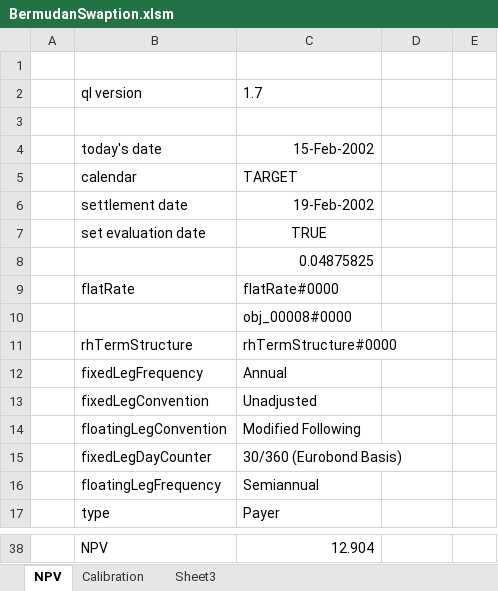
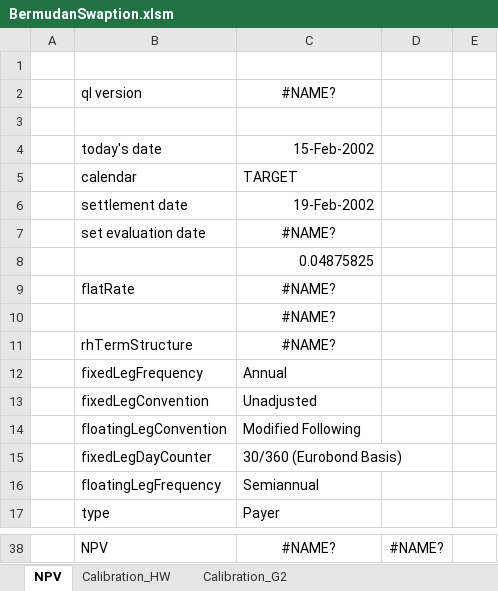
Before and after one commit to eehlers/QuantLibXL, an Excel workbook: Workbooks/BermudanSwaption.xlsm, sheet NPV, drawn as a sheet; only a part is shown, gaps mark what is left out; values as stored, in another font and other column widths than the file's, no borders; the diff covers the shown part only; the diff names each change by its address in the sheet, - before the commit and + after, or states it on an @@ line.

```diff
--- a/Workbooks/BermudanSwaption.xlsm (sheet NPV)
+++ b/Workbooks/BermudanSwaption.xlsm (sheet NPV)
-sheet tab: Calibration
+sheet tab: Calibration_HW
-sheet tab: Sheet3
+sheet tab: Calibration_G2
-C2: 1.7
+C2: #NAME?
-C2 alignment: left
+C2 alignment: center
-C7: TRUE
+C7: #NAME?
-C9: flatRate#0000
+C9: #NAME?
-C9:C11 alignment: left
+C9:C11 alignment: center
-C10: obj_00008#0000
+C10: #NAME?
-C11: rhTermStructure#0000
+C11: #NAME?
-C38: 12.904
+C38: #NAME?
-C38 alignment: right
+C38 alignment: center
-D38: (empty)
+D38: #NAME?
```
Also changed, not shown: 28 edited cells and cell formats elsewhere in this sheet, sheet Calibration_HW.
